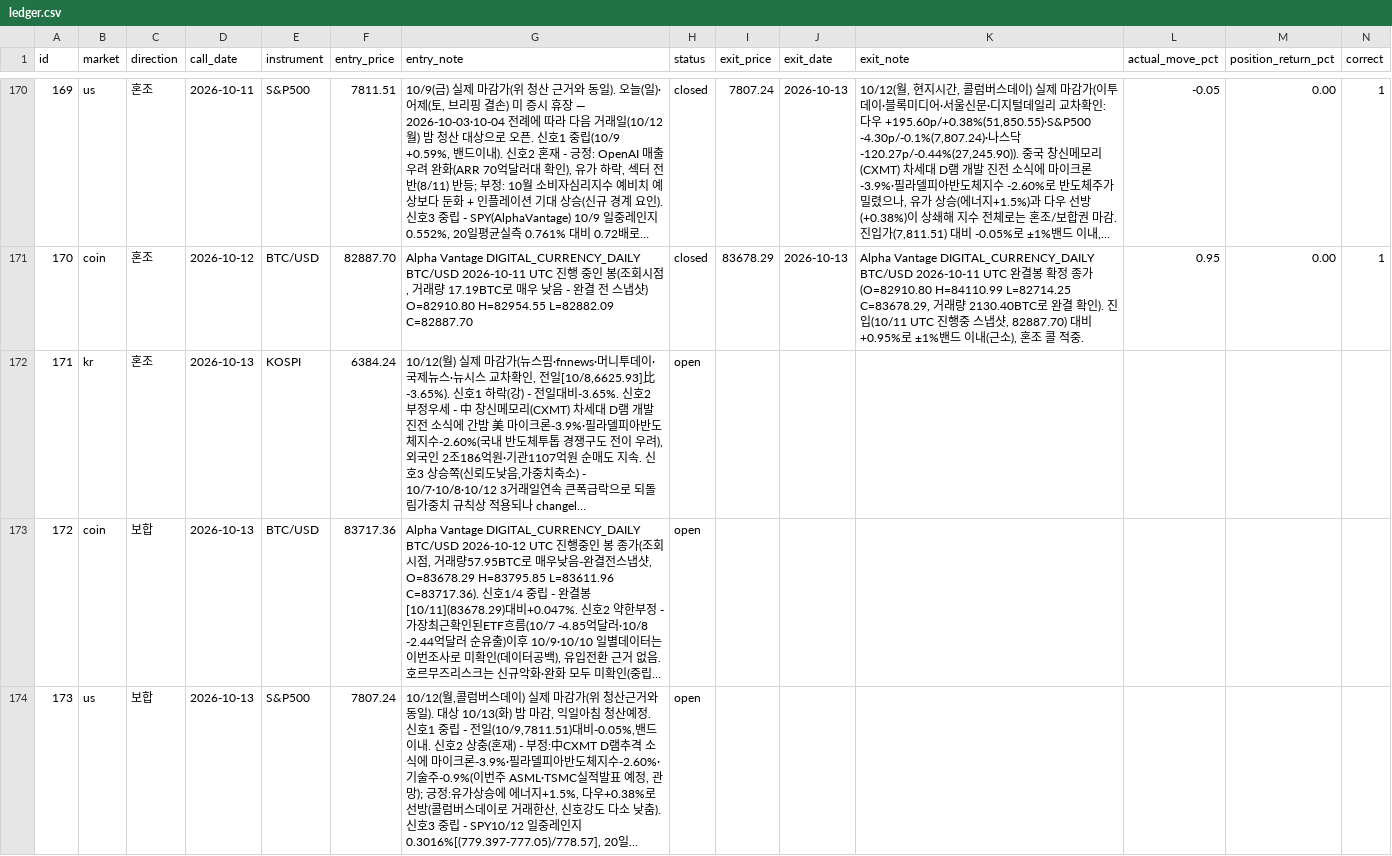
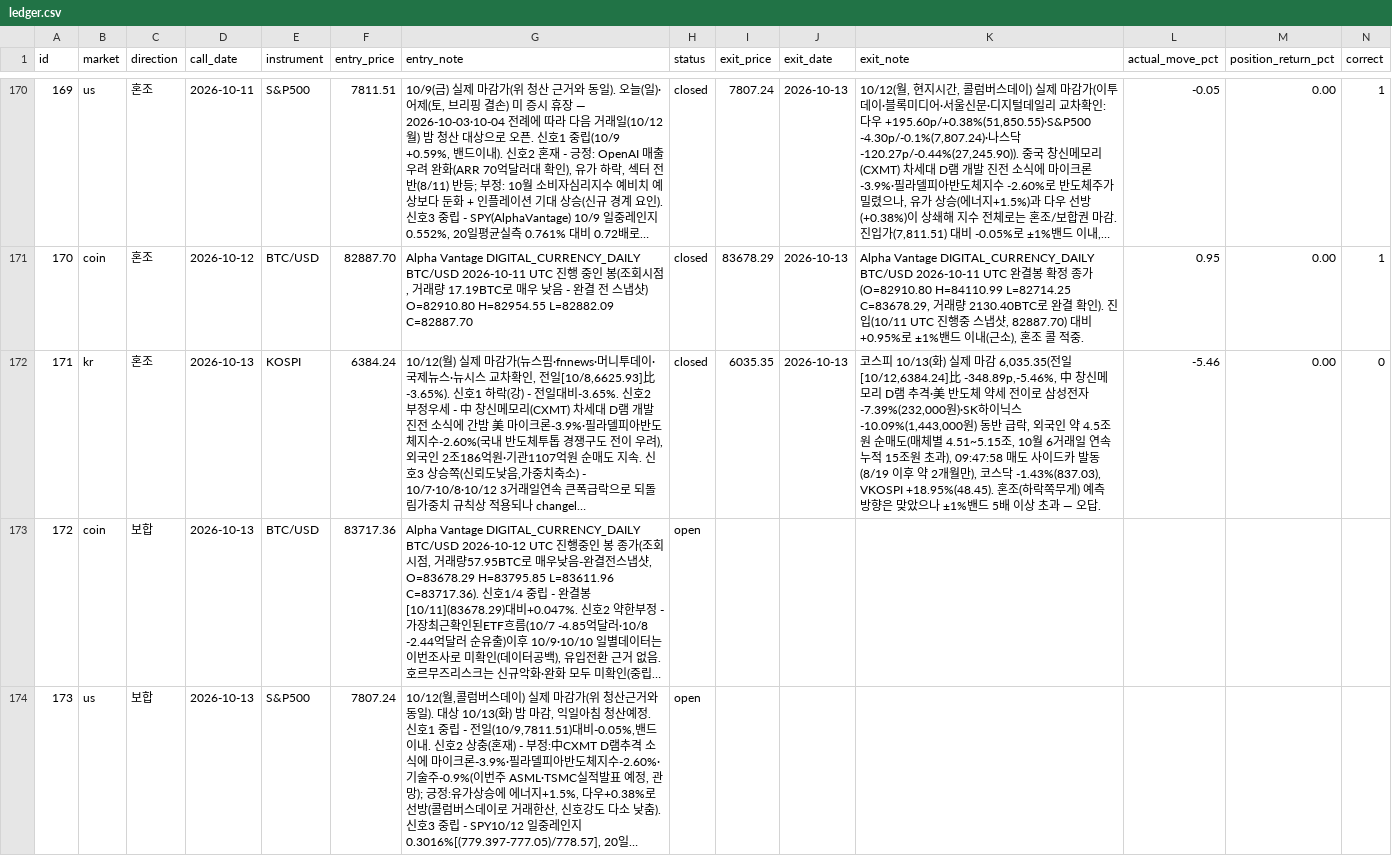
Before and after one commit to Yujin-park1111/claude_project, a CSV file: portfolio/ledger.csv, drawn as a sheet; only a part is shown, gaps mark what is left out; long unchanged cells end in …; the diff names each change by its address in the sheet, - before the commit and + after, or states it on an @@ line.

```diff
--- a/portfolio/ledger.csv
+++ b/portfolio/ledger.csv
-H172 (status): open
+H172 (status): closed
-I172 (exit_price): (empty)
+I172 (exit_price): 6035.35
-J172 (exit_date): (empty)
+J172 (exit_date): 2026-10-13
-K172 (exit_note): (empty)
+K172 (exit_note): 코스피 10/13(화) 실제 마감 6,035.35(전일[10/12,6384.24]比 -348.89p,-5.46%, 中 창신메모리 D램 추격·美 반도체 약세 전이로 삼성전자 -7.39%(232,000원)·SK하이닉스 -10.09%(1,443,000원) 동반 급락, 외국인 약 4.5조원 순매도(매체별 4.51~5.15조, 10월 6거래일 연속 누적 15조원 초과), 09:47:58 매도 사이드카 발동(8/19 이후 약 2개월만), 코스닥 -1.43%(837.03), VKOSPI +18.95%(48.45). 혼조(하락쪽무게) 예측 방향은 맞았으나 ±1%밴드 5배 이상 초과 — 오답.
-L172 (actual_move_pct): (empty)
+L172 (actual_move_pct): -5.46
-M172 (position_return_pct): (empty)
+M172 (position_return_pct): 0.00
-N172 (correct): (empty)
+N172 (correct): 0
```
Also changed, not shown: 5 other files.
